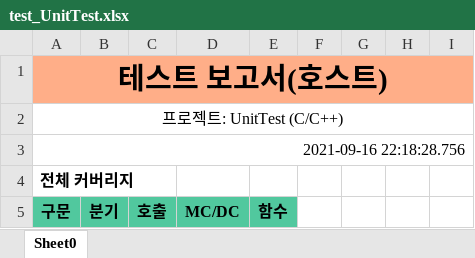
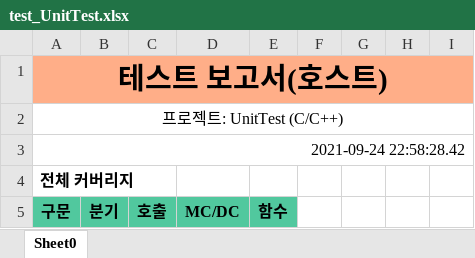
Before and after one commit to hyu-nani/UnitTestCode_gnerator, an Excel workbook: testReport/test_UnitTest.xlsx, sheet Sheet0, drawn as a sheet; only a part is shown; values as stored, in another font and other column widths than the file's, no borders; the diff names each change by its address in the sheet, - before the commit and + after, or states it on an @@ line.

Commit message:
test

```diff
--- a/testReport/test_UnitTest.xlsx (sheet Sheet0)
+++ b/testReport/test_UnitTest.xlsx (sheet Sheet0)
-A3: 2021-09-16 22:18:28.756
+A3: 2021-09-24 22:58:28.42
```
Also changed, not shown: 41 other files.
